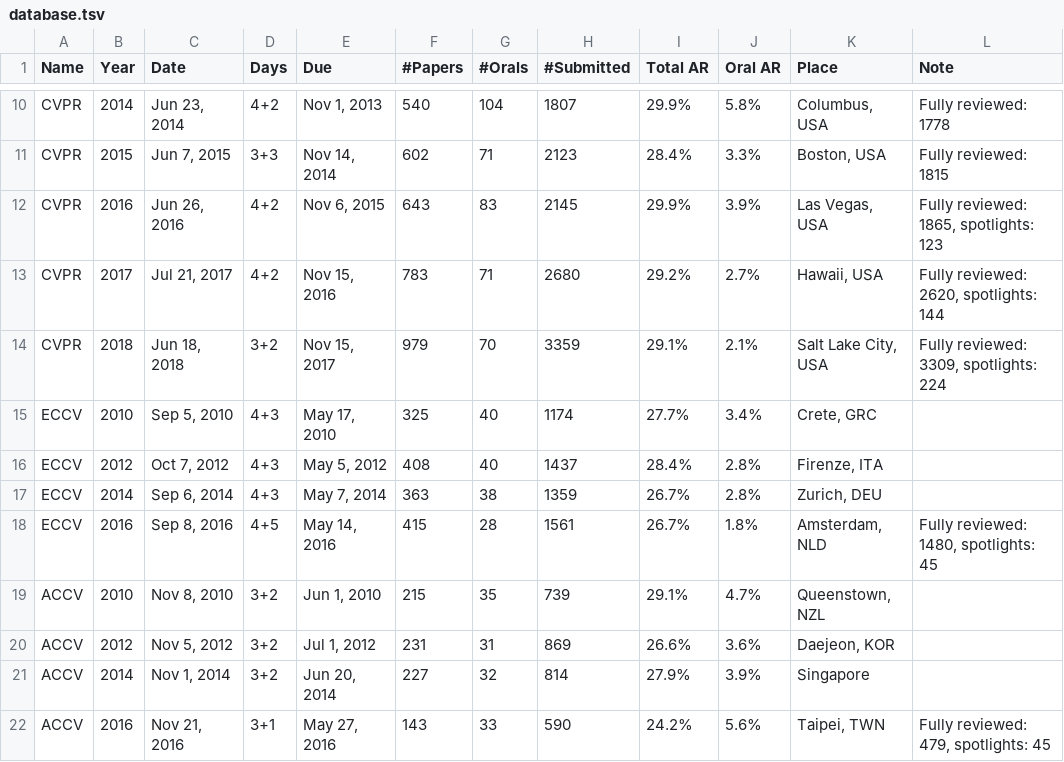
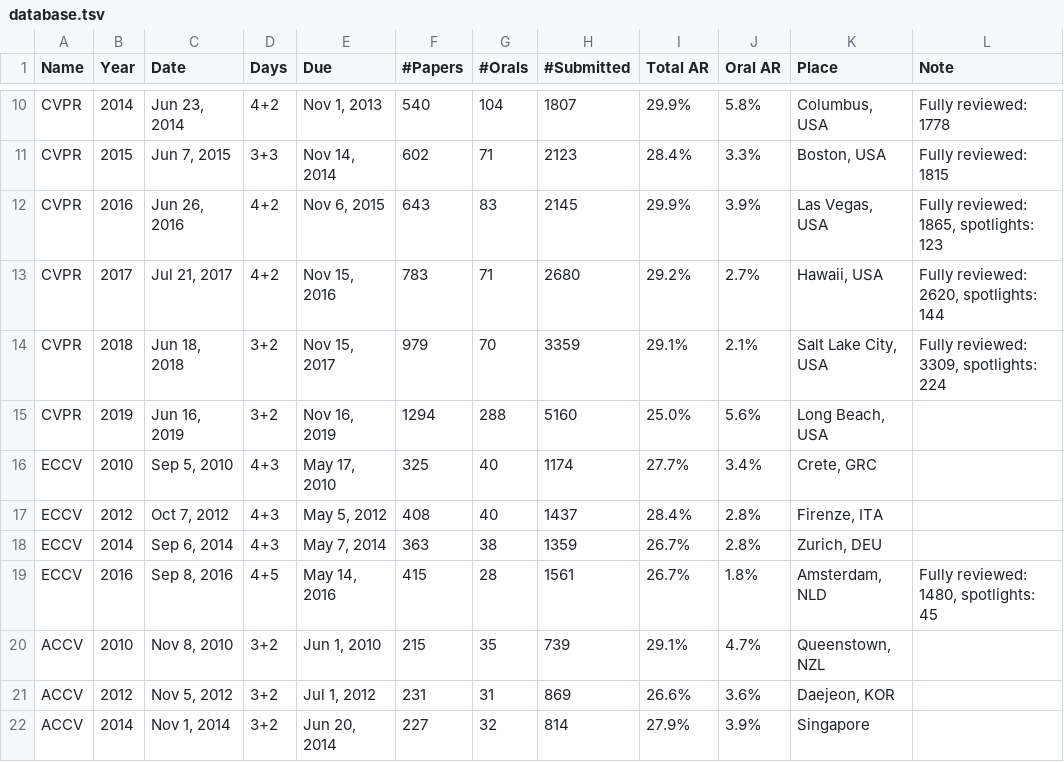
Before and after one commit to t-taniai/t-taniai.github.io, a TSV file: cvconf/database.tsv, drawn as a sheet; only a part is shown, gaps mark what is left out; the shorter side is filled out with more unchanged rows.

Commit message:
add CVPR19

```diff
--- a/cvconf/database.tsv
+++ b/cvconf/database.tsv
@@ -14,2 +14,3 @@ CVPR	2017	Jul 21, 2017	4+2	Nov 15, 2016	783	71	2680	29.2%	2.7%	Hawaii, USA	Fully
 CVPR	2018	Jun 18, 2018	3+2	Nov 15, 2017	979	70	3359	29.1%	2.1%	Salt Lake City, USA	Fully reviewed: 3309, spotlights: 224
+CVPR	2019	Jun 16, 2019	3+2	Nov 16, 2019	1294	288	5160	25.0%	5.6%	Long Beach, USA
 ECCV	2010	Sep 5, 2010	4+3	May 17, 2010	325	40	1174	27.7%	3.4%	Crete, GRC	
```
